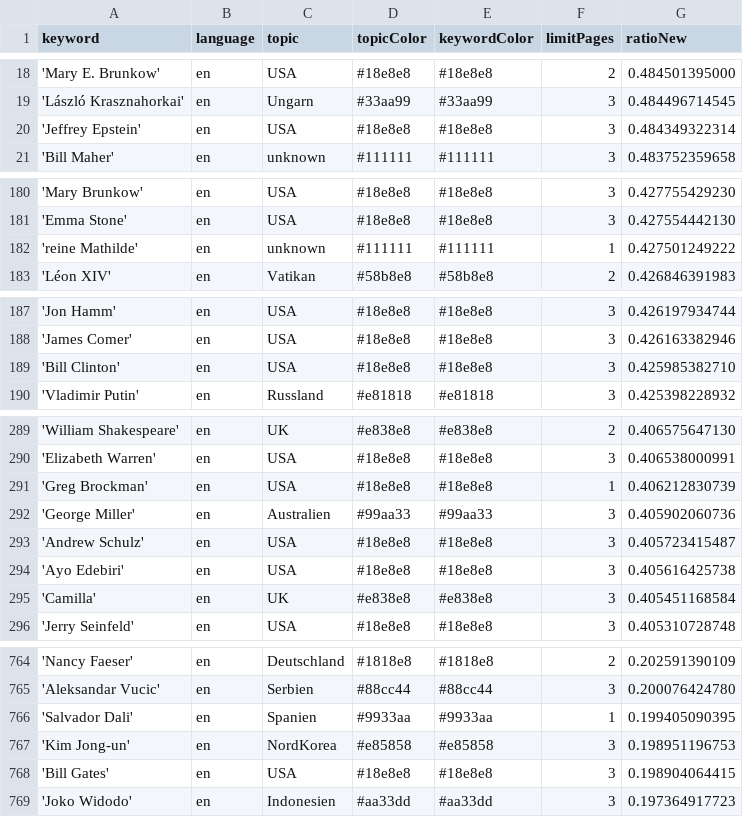
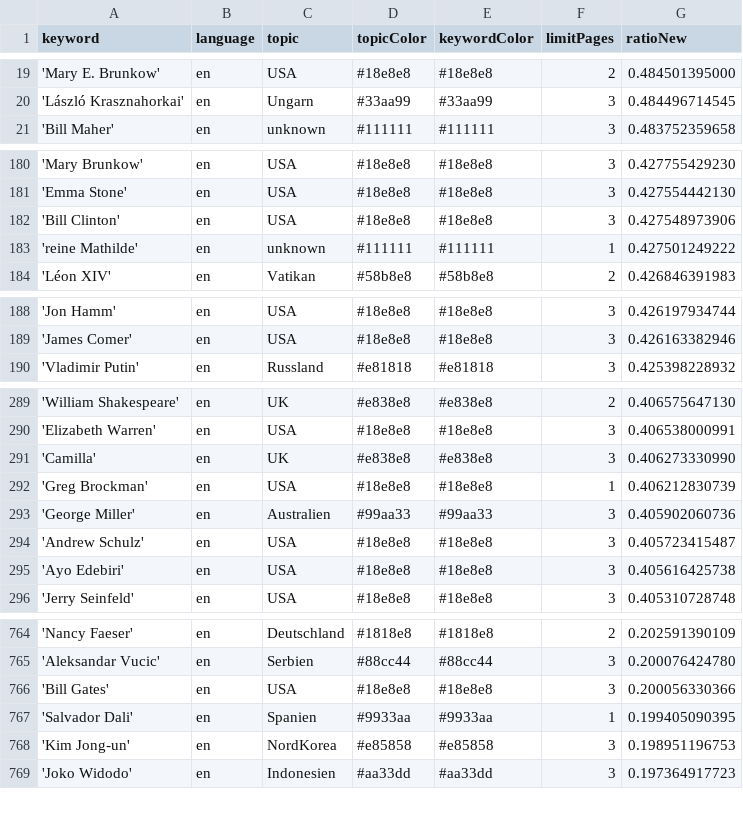
Before and after one commit to JoPhi24-news/peopleWhisperer, a CSV file: keywords.csv, drawn as a sheet; only a part is shown, gaps mark what is left out; removed rows and columns are numbered as before the commit, all else as after; the diff covers the shown part only; the diff names each change by its address in the sheet, - before the commit and + after, or states it on an @@ line.

```diff
--- a/keywords.csv
+++ b/keywords.csv
-row 20: 'Jeffrey Epstein' | en | USA | #18e8e8 | #18e8e8 | 3 | 0.484349322314
+row 182: 'Bill Clinton' | en | USA | #18e8e8 | #18e8e8 | 3 | 0.427548973906
-row 189: 'Bill Clinton' | en | USA | #18e8e8 | #18e8e8 | 3 | 0.425985382710
+row 291: 'Camilla' | en | UK | #e838e8 | #e838e8 | 3 | 0.406273330990
-row 295: 'Camilla' | en | UK | #e838e8 | #e838e8 | 3 | 0.405451168584
+row 766: 'Bill Gates' | en | USA | #18e8e8 | #18e8e8 | 3 | 0.200056330366
-row 768: 'Bill Gates' | en | USA | #18e8e8 | #18e8e8 | 3 | 0.198904064415
```
Also changed, not shown: 6 added rows, 5 removed rows and 5 edited cells elsewhere in this file, 1 other file.
